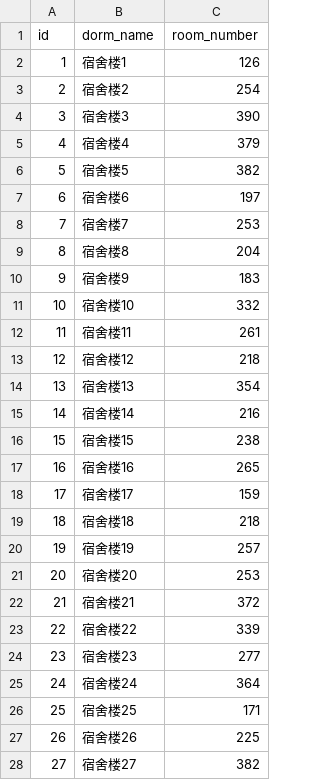
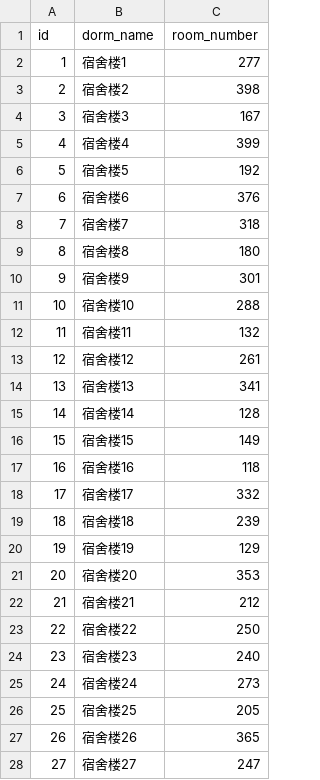
Before and after one commit to skfeng36/weibo_assitant, a CSV file: dormitories.csv, drawn as a sheet; only a part is shown; the diff covers the shown part only.

```diff
--- a/dormitories.csv
+++ b/dormitories.csv
@@ -1,28 +1,28 @@
 id,dorm_name,room_number
-1,宿舍楼1,126
-2,宿舍楼2,254
-3,宿舍楼3,390
-4,宿舍楼4,379
-5,宿舍楼5,382
-6,宿舍楼6,197
-7,宿舍楼7,253
-8,宿舍楼8,204
-9,宿舍楼9,183
-10,宿舍楼10,332
-11,宿舍楼11,261
-12,宿舍楼12,218
-13,宿舍楼13,354
-14,宿舍楼14,216
-15,宿舍楼15,238
-16,宿舍楼16,265
-17,宿舍楼17,159
-18,宿舍楼18,218
-19,宿舍楼19,257
-20,宿舍楼20,253
-21,宿舍楼21,372
-22,宿舍楼22,339
-23,宿舍楼23,277
-24,宿舍楼24,364
-25,宿舍楼25,171
-26,宿舍楼26,225
-27,宿舍楼27,382
+1,宿舍楼1,277
+2,宿舍楼2,398
+3,宿舍楼3,167
+4,宿舍楼4,399
+5,宿舍楼5,192
+6,宿舍楼6,376
+7,宿舍楼7,318
+8,宿舍楼8,180
+9,宿舍楼9,301
+10,宿舍楼10,288
+11,宿舍楼11,132
+12,宿舍楼12,261
+13,宿舍楼13,341
+14,宿舍楼14,128
+15,宿舍楼15,149
+16,宿舍楼16,118
+17,宿舍楼17,332
+18,宿舍楼18,239
+19,宿舍楼19,129
+20,宿舍楼20,353
+21,宿舍楼21,212
+22,宿舍楼22,250
+23,宿舍楼23,240
+24,宿舍楼24,273
+25,宿舍楼25,205
+26,宿舍楼26,365
+27,宿舍楼27,247
```
Also changed, not shown: 73 edited cells elsewhere in this file, events.csv, students.csv, 3 other files.
